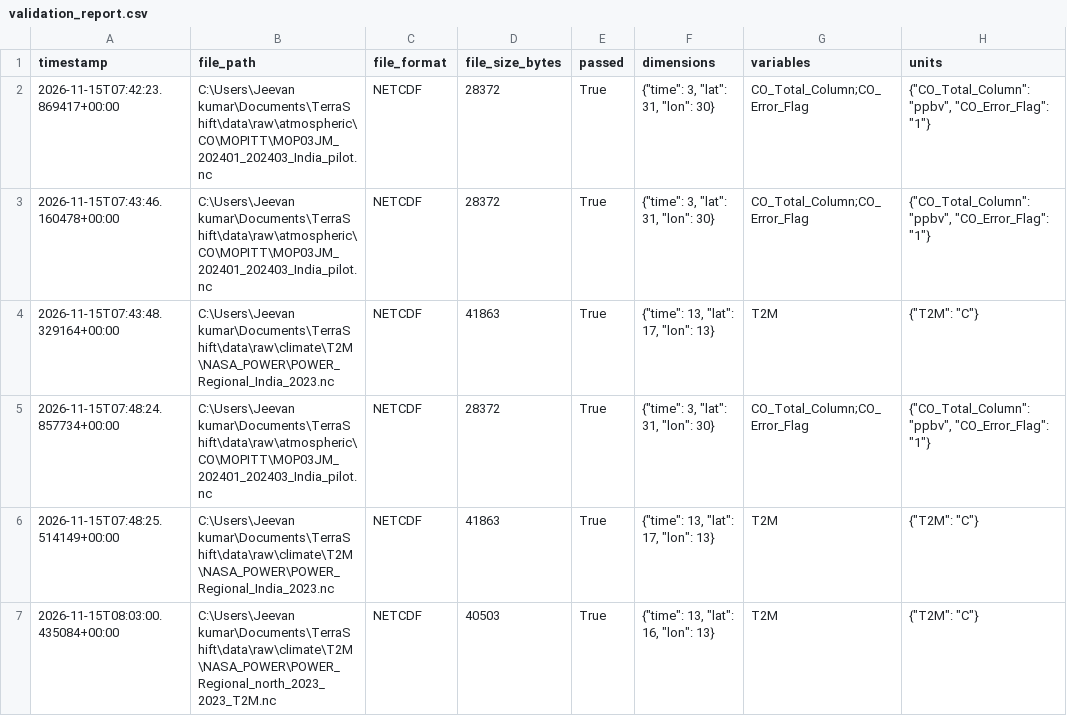
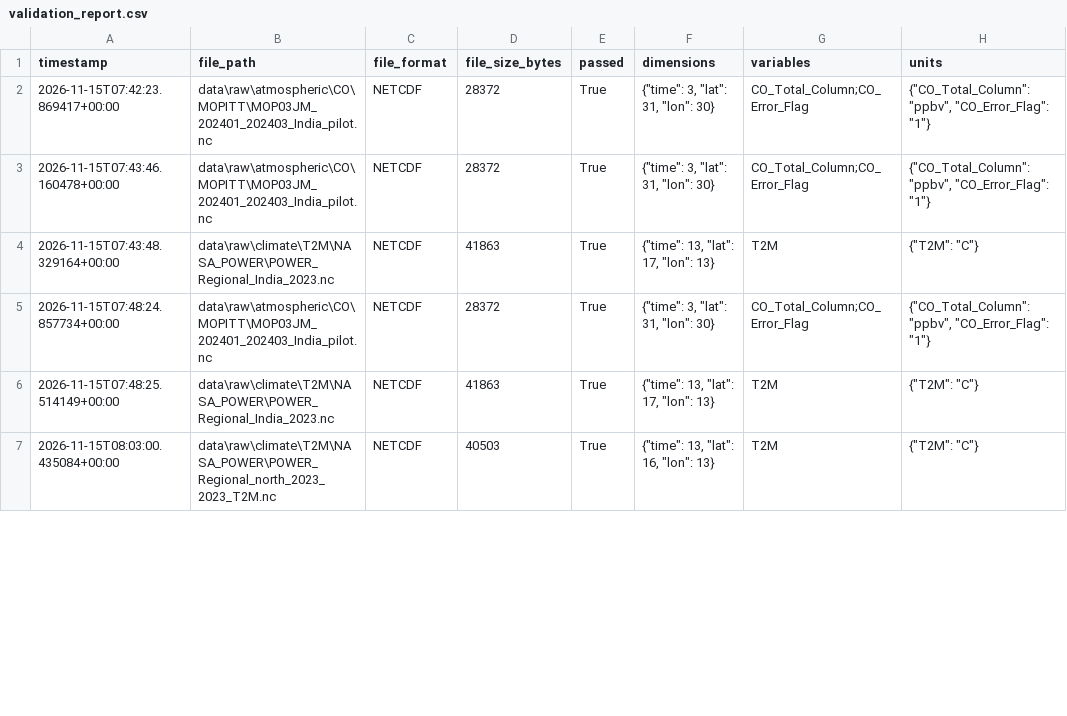
Before and after one commit to jeevan-kumar2006/TerraShift, a CSV file: metadata/validation_report.csv, drawn as a sheet; only a part is shown; the diff covers the shown part only; the diff names each change by its address in the sheet, - before the commit and + after, or states it on an @@ line.

```diff
--- a/metadata/validation_report.csv
+++ b/metadata/validation_report.csv
-B2:B3 (file_path): C:\Users\Jeevan kumar\Documents\TerraShift\data\raw\atmospheric\CO\MOPITT\MOP03JM_202401_202403_India_pilot.nc
+B2:B3 (file_path): data\raw\atmospheric\CO\MOPITT\MOP03JM_202401_202403_India_pilot.nc
-B4 (file_path): C:\Users\Jeevan kumar\Documents\TerraShift\data\raw\climate\T2M\NASA_POWER\POWER_Regional_India_2023.nc
+B4 (file_path): data\raw\climate\T2M\NASA_POWER\POWER_Regional_India_2023.nc
-B5 (file_path): C:\Users\Jeevan kumar\Documents\TerraShift\data\raw\atmospheric\CO\MOPITT\MOP03JM_202401_202403_India_pilot.nc
+B5 (file_path): data\raw\atmospheric\CO\MOPITT\MOP03JM_202401_202403_India_pilot.nc
-B6 (file_path): C:\Users\Jeevan kumar\Documents\TerraShift\data\raw\climate\T2M\NASA_POWER\POWER_Regional_India_2023.nc
+B6 (file_path): data\raw\climate\T2M\NASA_POWER\POWER_Regional_India_2023.nc
-B7 (file_path): C:\Users\Jeevan kumar\Documents\TerraShift\data\raw\climate\T2M\NASA_POWER\POWER_Regional_north_2023_2023_T2M.nc
+B7 (file_path): data\raw\climate\T2M\NASA_POWER\POWER_Regional_north_2023_2023_T2M.nc
```
Also changed, not shown: 5 edited cells elsewhere in this file, metadata/dataset_catalog.csv, metadata/download_manifest.csv, 49 other files.
